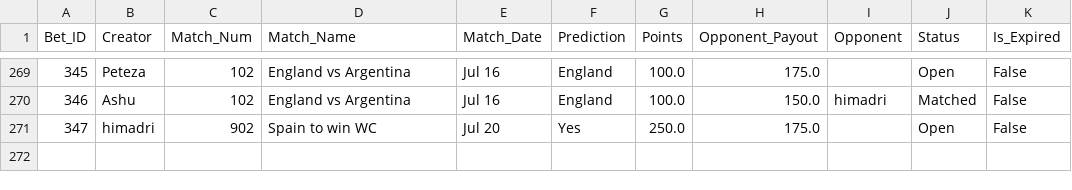
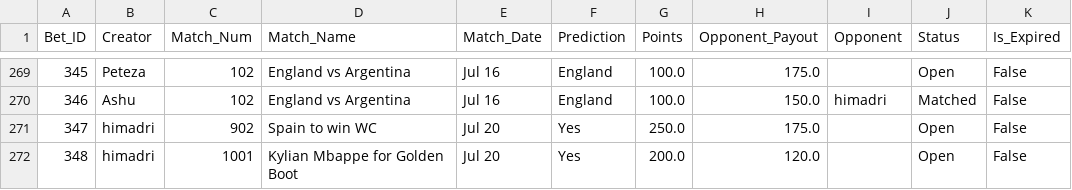
Before and after one commit to fitn40/Fitn40, a CSV file: data.csv, drawn as a sheet; only a part is shown, gaps mark what is left out; the diff names each change by its address in the sheet, - before the commit and + after, or states it on an @@ line.

Commit message:
🔄 Live Bets Auto-Sync

```diff
--- a/data.csv
+++ b/data.csv
+row 272: 348 | himadri | 1001 | Kylian Mbappe for Golden Boot | Jul 20 | Yes | 200.0 | 120.0 |  | Open | False
```
